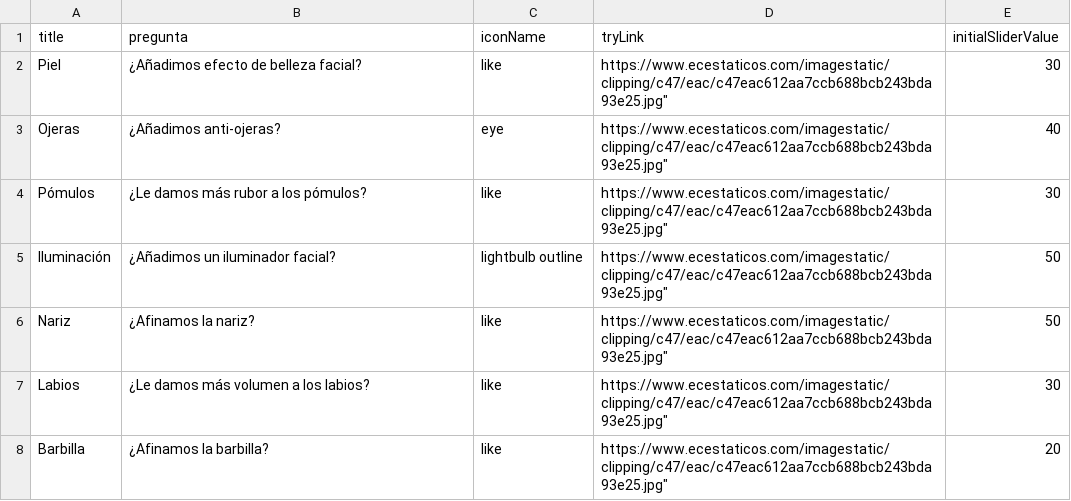
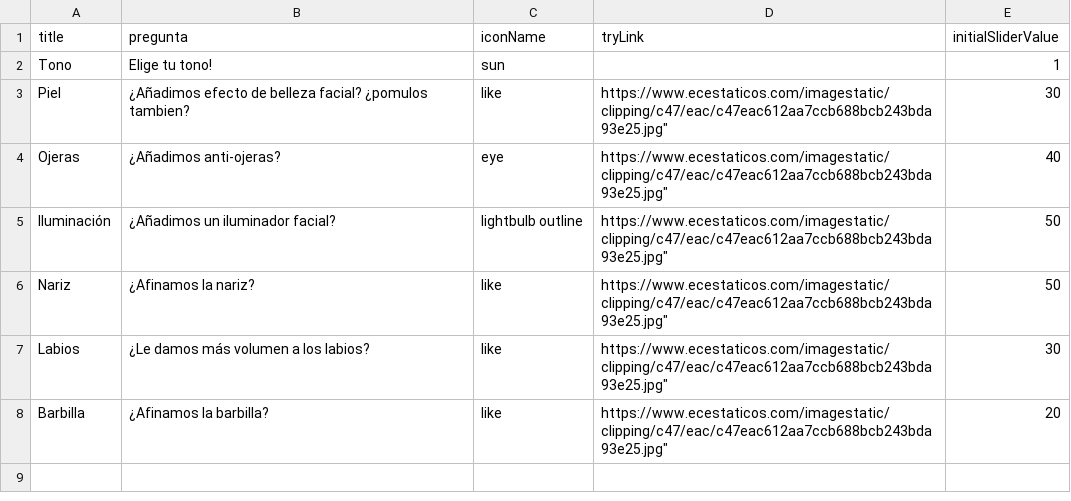
Before and after one commit to alexisgaziello/alexisgaziello.github.io, a CSV file: src/data/questions.csv, drawn as a sheet.

```diff
--- a/src/data/questions.csv
+++ b/src/data/questions.csv
@@ -1,5 +1,5 @@
 title,pregunta,iconName,tryLink,initialSliderValue
-Piel,¿Añadimos efecto de belleza facial?,like," https://www.ecestaticos.com/imagestatic/clipping/c47/eac/c47eac612aa7ccb688bcb243bda93e25.jpg""",30
+Tono,Elige tu tono!,sun,,1
+Piel,¿Añadimos efecto de belleza facial? ¿pomulos tambien?,like," https://www.ecestaticos.com/imagestatic/clipping/c47/eac/c47eac612aa7ccb688bcb243bda93e25.jpg""",30
 Ojeras,¿Añadimos anti-ojeras?,eye," https://www.ecestaticos.com/imagestatic/clipping/c47/eac/c47eac612aa7ccb688bcb243bda93e25.jpg""",40
-Pómulos,¿Le damos más rubor a los pómulos?,like," https://www.ecestaticos.com/imagestatic/clipping/c47/eac/c47eac612aa7ccb688bcb243bda93e25.jpg""",30
 Iluminación,¿Añadimos un iluminador facial?,lightbulb outline," https://www.ecestaticos.com/imagestatic/clipping/c47/eac/c47eac612aa7ccb688bcb243bda93e25.jpg""",50
```
Also changed, not shown: 8 other files.
